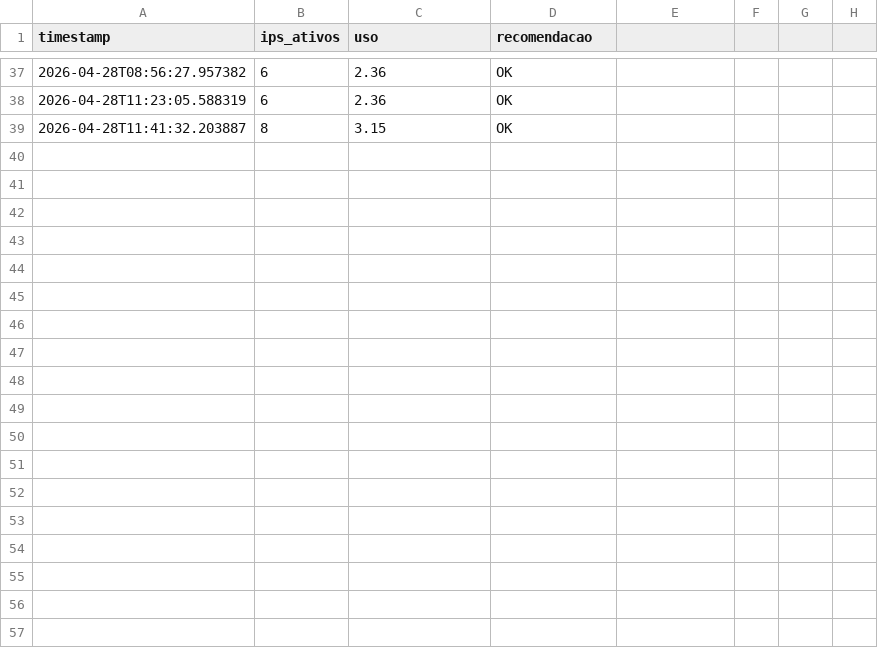
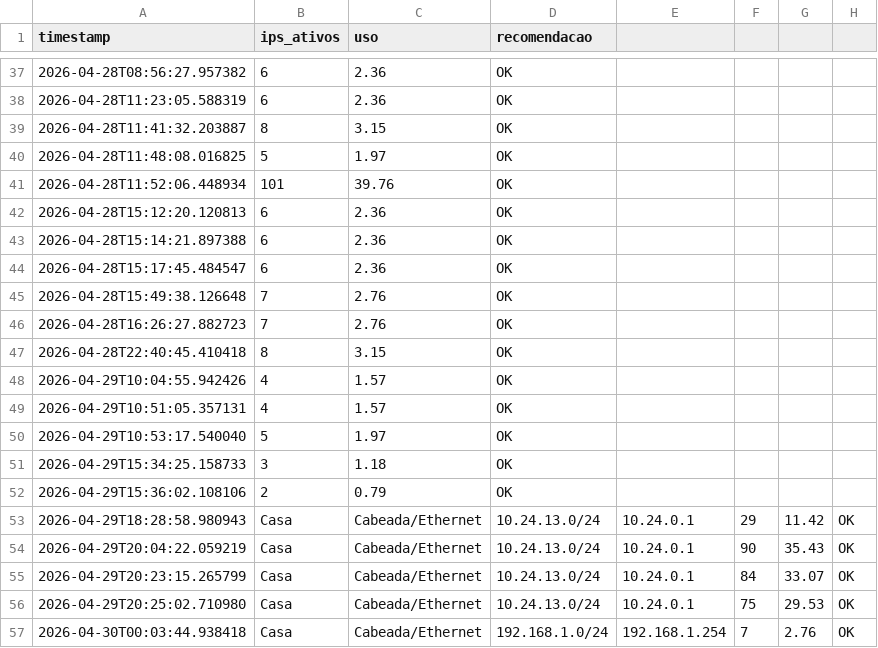
Before and after one commit to britox-x/InfraInsight, a CSV file: dados.csv, drawn as a sheet; only a part is shown, gaps mark what is left out; the diff names each change by its address in the sheet, - before the commit and + after, or states it on an @@ line.

```diff
--- a/dados.csv
+++ b/dados.csv
+row 40: 2026-04-28T11:48:08.016825 | 5 | 1.97 | OK
+row 41: 2026-04-28T11:52:06.448934 | 101 | 39.76 | OK
+row 42: 2026-04-28T15:12:20.120813 | 6 | 2.36 | OK
+row 43: 2026-04-28T15:14:21.897388 | 6 | 2.36 | OK
+row 44: 2026-04-28T15:17:45.484547 | 6 | 2.36 | OK
+row 45: 2026-04-28T15:49:38.126648 | 7 | 2.76 | OK
+row 46: 2026-04-28T16:26:27.882723 | 7 | 2.76 | OK
+row 47: 2026-04-28T22:40:45.410418 | 8 | 3.15 | OK
+row 48: 2026-04-29T10:04:55.942426 | 4 | 1.57 | OK
+row 49: 2026-04-29T10:51:05.357131 | 4 | 1.57 | OK
+row 50: 2026-04-29T10:53:17.540040 | 5 | 1.97 | OK
+row 51: 2026-04-29T15:34:25.158733 | 3 | 1.18 | OK
+row 52: 2026-04-29T15:36:02.108106 | 2 | 0.79 | OK
+row 53: 2026-04-29T18:28:58.980943 | Casa | Cabeada/Ethernet | 10.24.13.0/24 | 10.24.0.1 | 29 | 11.42 | OK
+row 54: 2026-04-29T20:04:22.059219 | Casa | Cabeada/Ethernet | 10.24.13.0/24 | 10.24.0.1 | 90 | 35.43 | OK
+row 55: 2026-04-29T20:23:15.265799 | Casa | Cabeada/Ethernet | 10.24.13.0/24 | 10.24.0.1 | 84 | 33.07 | OK
+row 56: 2026-04-29T20:25:02.710980 | Casa | Cabeada/Ethernet | 10.24.13.0/24 | 10.24.0.1 | 75 | 29.53 | OK
+row 57: 2026-04-30T00:03:44.938418 | Casa | Cabeada/Ethernet | 192.168.1.0/24 | 192.168.1.254 | 7 | 2.76 | OK
```
Also changed, not shown: 4 other files.
